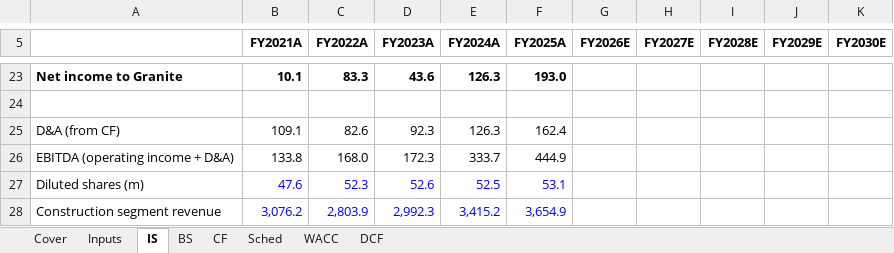
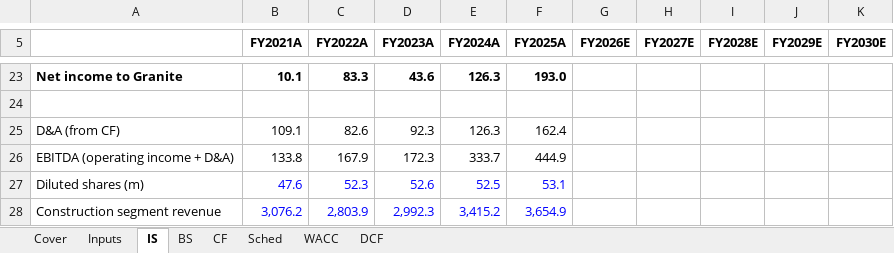
Before and after one commit to asgarovali/finance-portfolio, an Excel workbook: 01-three-statement-dcf/model/granite_model.xlsx, sheet IS, drawn as a sheet; only a part is shown, gaps mark what is left out; values as stored, in another font and other column widths than the file's, no borders; the diff names each change by its address in the sheet, - before the commit and + after, or states it on an @@ line.

```diff
--- a/01-three-statement-dcf/model/granite_model.xlsx (sheet IS)
+++ b/01-three-statement-dcf/model/granite_model.xlsx (sheet IS)
-C26 (FY2022A): 168.0
+C26 (FY2022A): 167.9
```
Also changed, not shown: sheet Inputs, sheet WACC, sheet DCF, sheet Cover, sheet Sched, formulas that keep their value, 17 other files.
